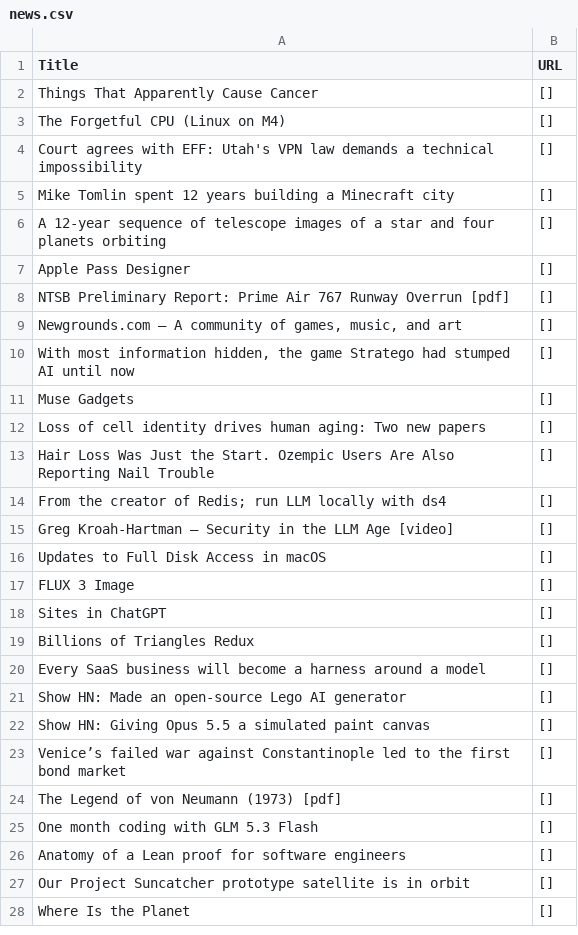
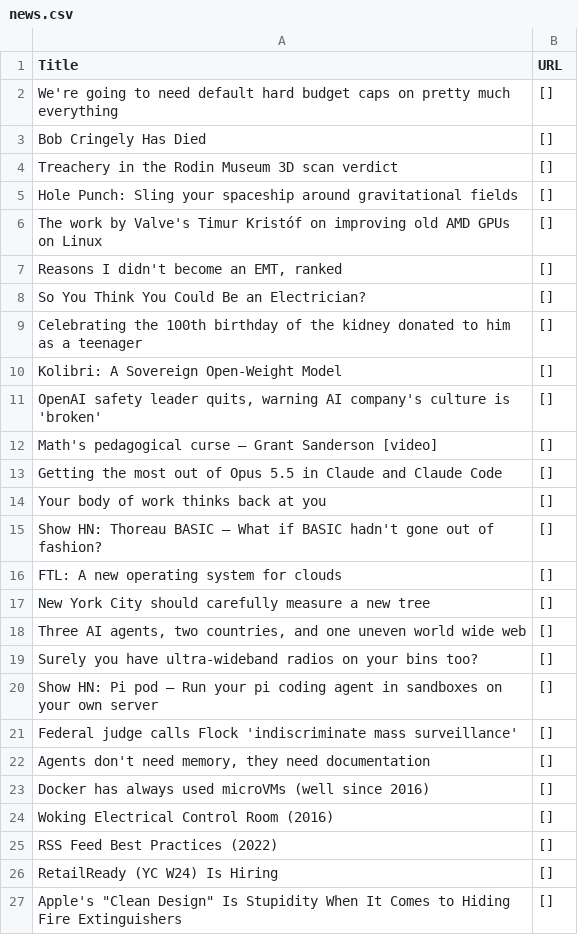
Before and after one commit to shawanhettiarachchi/hacker-news-scraper, a CSV file: news.csv, drawn as a sheet; only a part is shown; the diff covers the shown part only.

```diff
--- a/news.csv
+++ b/news.csv
@@ -1,28 +1,27 @@
 Title,URL
-Things That Apparently Cause Cancer,[]
-The Forgetful CPU (Linux on M4),[]
-Court agrees with EFF: Utah's VPN law demands a technical impossibility,[]
-Mike Tomlin spent 12 years building a Minecraft city,[]
-A 12-year sequence of telescope images of a star and four planets orbiting,[]
-Apple Pass Designer,[]
-NTSB Preliminary Report: Prime Air 767 Runway Overrun [pdf],[]
-"Newgrounds.com – A community of games, music, and art",[]
-"With most information hidden, the game Stratego had stumped AI until now",[]
-Muse Gadgets,[]
-Loss of cell identity drives human aging: Two new papers,[]
-Hair Loss Was Just the Start. Ozempic Users Are Also Reporting Nail Trouble,[]
-From the creator of Redis; run LLM locally with ds4,[]
-Greg Kroah-Hartman – Security in the LLM Age [video],[]
-Updates to Full Disk Access in macOS,[]
-FLUX 3 Image,[]
-Sites in ChatGPT,[]
-Billions of Triangles Redux,[]
-Every SaaS business will become a harness around a model,[]
-Show HN: Made an open-source Lego AI generator,[]
-Show HN: Giving Opus 5.5 a simulated paint canvas,[]
-Venice’s failed war against Constantinople led to the first bond market,[]
-The Legend of von Neumann (1973) [pdf],[]
-One month coding with GLM 5.3 Flash,[]
-Anatomy of a Lean proof for software engineers,[]
-Our Project Suncatcher prototype satellite is in orbit,[]
-Where Is the Planet,[]
+We're going to need default hard budget caps on pretty much everything,[]
+Bob Cringely Has Died,[]
+Treachery in the Rodin Museum 3D scan verdict,[]
+Hole Punch: Sling your spaceship around gravitational fields,[]
+The work by Valve's Timur Kristóf on improving old AMD GPUs on Linux,[]
+"Reasons I didn't become an EMT, ranked",[]
+So You Think You Could Be an Electrician?,[]
+Celebrating the 100th birthday of the kidney donated to him as a teenager,[]
+Kolibri: A Sovereign Open-Weight Model,[]
+"OpenAI safety leader quits, warning AI company's culture is 'broken'",[]
+Math's pedagogical curse – Grant Sanderson [video],[]
+Getting the most out of Opus 5.5 in Claude and Claude Code,[]
+Your body of work thinks back at you,[]
+Show HN: Thoreau BASIC – What if BASIC hadn't gone out of fashion?,[]
+FTL: A new operating system for clouds,[]
+New York City should carefully measure a new tree,[]
+"Three AI agents, two countries, and one uneven world wide web",[]
+Surely you have ultra-wideband radios on your bins too?,[]
+Show HN: Pi pod – Run your pi coding agent in sandboxes on your own server,[]
+Federal judge calls Flock 'indiscriminate mass surveillance',[]
+"Agents don't need memory, they need documentation",[]
+Docker has always used microVMs (well since 2016),[]
+Woking Electrical Control Room (2016),[]
+RSS Feed Best Practices (2022),[]
+RetailReady (YC W24) Is Hiring,[]
+"Apple's ""Clean Design"" Is Stupidity When It Comes to Hiding Fire Extinguishers",[]
```
Also changed, not shown: 1 added row and 3 edited cells elsewhere in this file.
